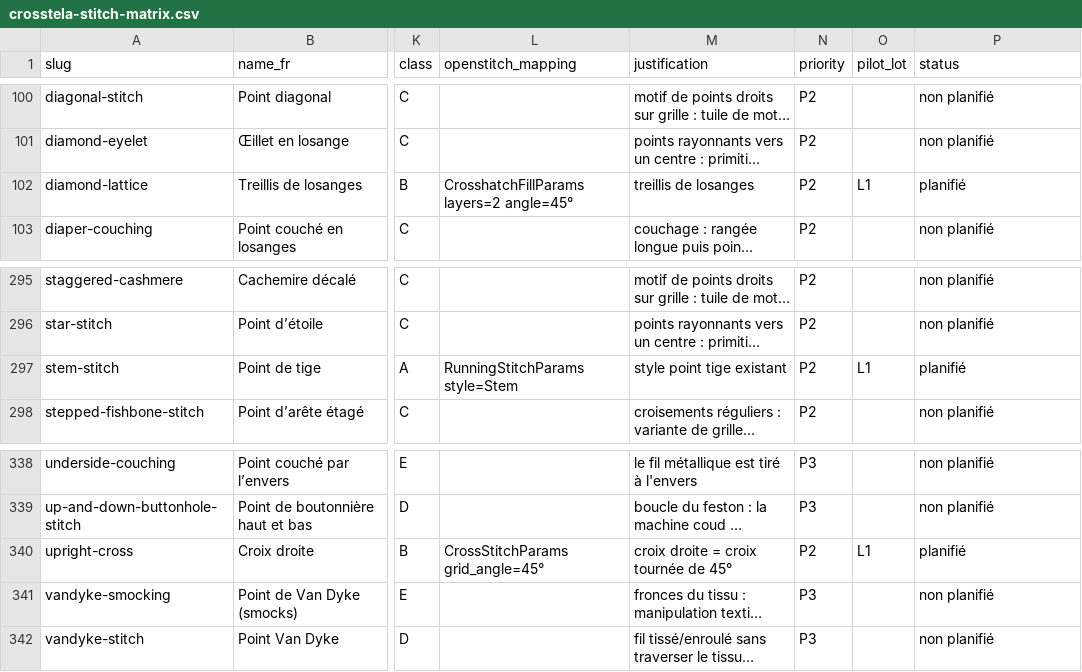
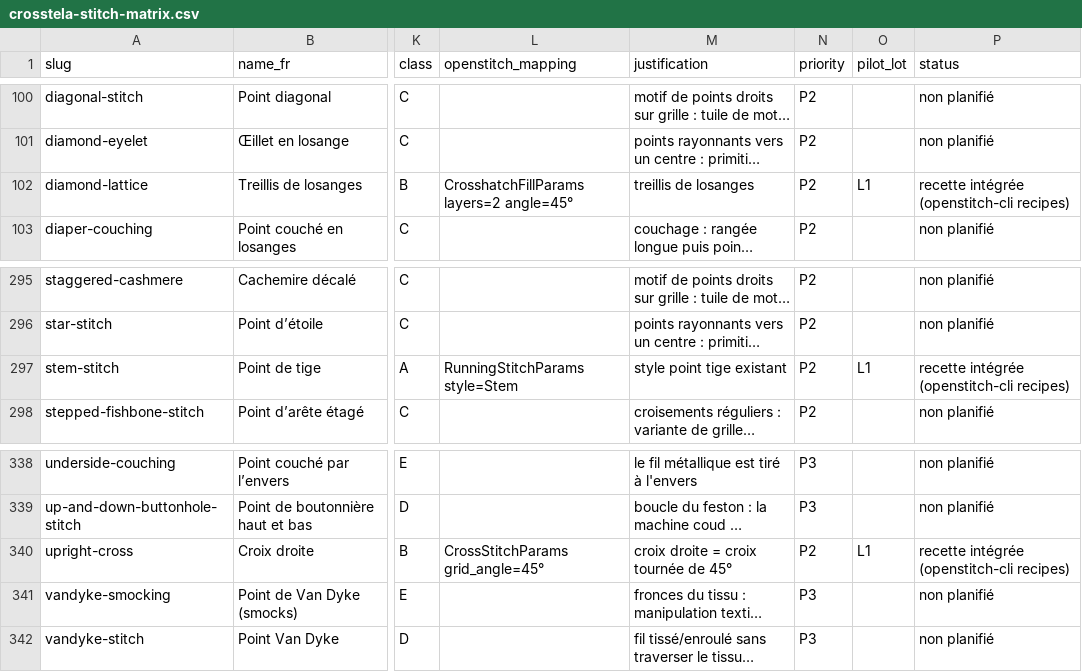
Before and after one commit to ElZacho200a/OpenStitch, a CSV file: docs/research/crosstela-stitch-matrix.csv, drawn as a sheet; only a part is shown, gaps mark what is left out; long unchanged cells end in …; the diff covers the shown part only; the diff names each change by its address in the sheet, - before the commit and + after, or states it on an @@ line.

```diff
--- a/docs/research/crosstela-stitch-matrix.csv
+++ b/docs/research/crosstela-stitch-matrix.csv
-P102 (status): planifié
+P102 (status): recette intégrée (openstitch-cli recipes)
-P297 (status): planifié
+P297 (status): recette intégrée (openstitch-cli recipes)
-P340 (status): planifié
+P340 (status): recette intégrée (openstitch-cli recipes)
```
Also changed, not shown: 21 edited cells elsewhere in this file, 20 other files.
